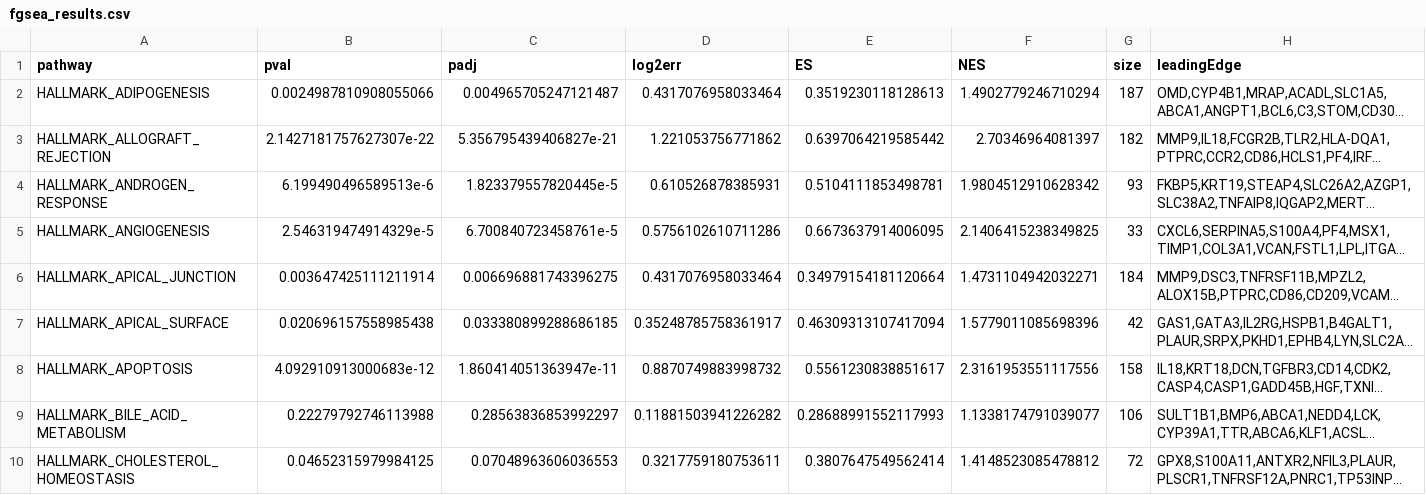
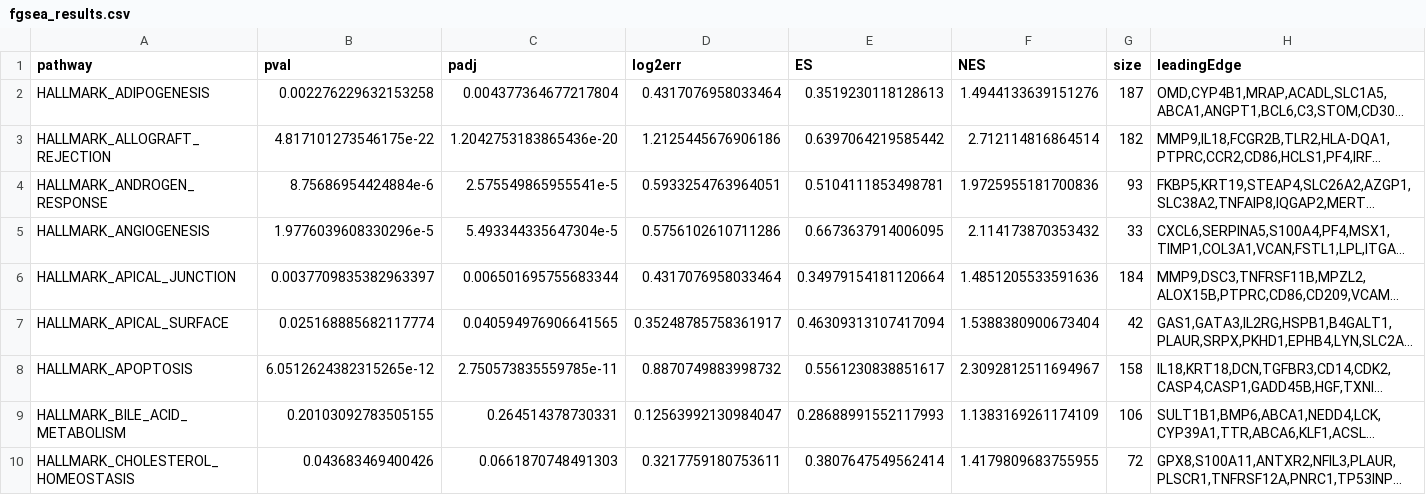
Before and after one commit to John2018330/RNASeq_Counts_Exploration, a CSV file: data/fgsea_results.csv, drawn as a sheet; only a part is shown; long unchanged cells end in …; the diff covers the shown part only; the diff names each change by its address in the sheet, - before the commit and + after, or states it on an @@ line.

```diff
--- a/data/fgsea_results.csv
+++ b/data/fgsea_results.csv
-B2 (pval): 0.0024987810908055066
+B2 (pval): 0.002276229632153258
-C2 (padj): 0.004965705247121487
+C2 (padj): 0.004377364677217804
-F2 (NES): 1.4902779246710294
+F2 (NES): 1.4944133639151276
-B3 (pval): 2.1427181757627307e-22
+B3 (pval): 4.817101273546175e-22
-C3 (padj): 5.356795439406827e-21
+C3 (padj): 1.2042753183865436e-20
-D3 (log2err): 1.221053756771862
+D3 (log2err): 1.2125445676906186
-F3 (NES): 2.70346964081397
+F3 (NES): 2.712114816864514
-B4 (pval): 6.199490496589513e-6
+B4 (pval): 8.75686954424884e-6
-C4 (padj): 1.823379557820445e-5
+C4 (padj): 2.575549865955541e-5
-D4 (log2err): 0.610526878385931
+D4 (log2err): 0.5933254763964051
-F4 (NES): 1.9804512910628342
+F4 (NES): 1.9725955181700836
-B5 (pval): 2.546319474914329e-5
+B5 (pval): 1.9776039608330296e-5
-C5 (padj): 6.700840723458761e-5
+C5 (padj): 5.493344335647304e-5
-F5 (NES): 2.1406415238349825
+F5 (NES): 2.114173870353432
-B6 (pval): 0.003647425111211914
+B6 (pval): 0.0037709835382963397
-C6 (padj): 0.006696881743396275
+C6 (padj): 0.006501695755683344
-F6 (NES): 1.4731104942032271
+F6 (NES): 1.4851205533591636
-B7 (pval): 0.020696157558985438
+B7 (pval): 0.025168885682117774
-C7 (padj): 0.033380899288686185
+C7 (padj): 0.040594976906641565
-F7 (NES): 1.5779011085698396
+F7 (NES): 1.5388380900673404
-B8 (pval): 4.092910913000683e-12
+B8 (pval): 6.0512624382315265e-12
-C8 (padj): 1.860414051363947e-11
+C8 (padj): 2.750573835559785e-11
-F8 (NES): 2.3161953551117556
+F8 (NES): 2.3092812511694967
-B9 (pval): 0.22279792746113988
+B9 (pval): 0.20103092783505155
-C9 (padj): 0.28563836853992297
+C9 (padj): 0.264514378730331
-D9 (log2err): 0.11881503941226282
+D9 (log2err): 0.12563992130984047
-F9 (NES): 1.1338174791039077
+F9 (NES): 1.1383169261174109
-B10 (pval): 0.04652315979984125
+B10 (pval): 0.043683469400426
-C10 (padj): 0.07048963606036553
+C10 (padj): 0.0661870748491303
-F10 (NES): 1.4148523085478812
+F10 (NES): 1.4179809683755955
```
Also changed, not shown: 148 edited cells elsewhere in this file, 1 other file.
